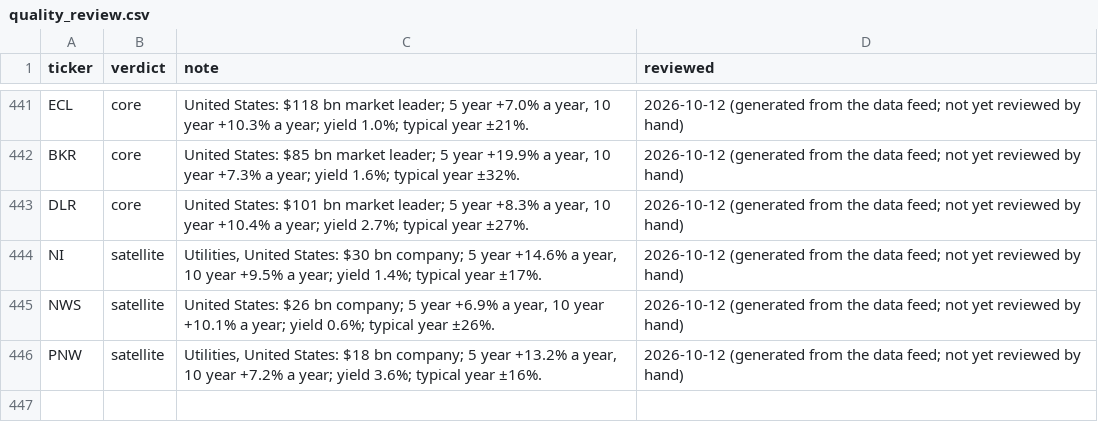
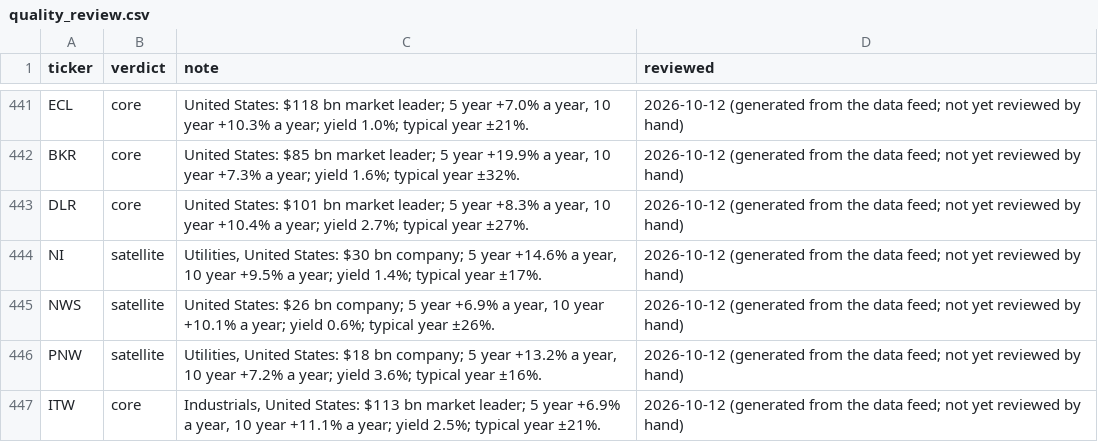
Before and after one commit to MercedezBraaksma01112004/model-portfolio-lab, a CSV file: config/quality_review.csv, drawn as a sheet; only a part is shown, gaps mark what is left out.

```diff
--- a/config/quality_review.csv
+++ b/config/quality_review.csv
@@ -446 +446,2 @@ NWS,satellite,"United States: $26 bn company; 5 year +6.9% a year, 10 year +10.1
 PNW,satellite,"Utilities, United States: $18 bn company; 5 year +13.2% a year, 10 year +7.2% a year; yield 3.6%; typical year ±16%.",2026-10-12 (generated from the data feed; not yet reviewed by hand)
+ITW,core,"Industrials, United States: $113 bn market leader; 5 year +6.9% a year, 10 year +11.1% a year; yield 2.5%; typical year ±21%.",2026-10-12 (generated from the data feed; not yet reviewed by hand)
```
Also changed, not shown: config/universe_scorecard.csv.
